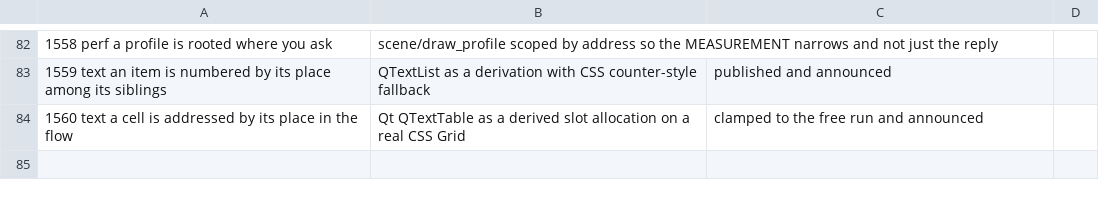
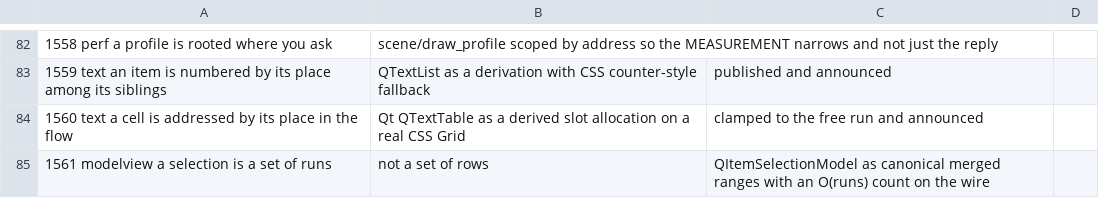
Before and after one commit to newmassrael/pinion, a TSV file: docs/phase-b-rounds.tsv, drawn as a sheet; only a part is shown, gaps mark what is left out; the diff names each change by its address in the sheet, - before the commit and + after, or states it on an @@ line.

Commit message:
feat(core): R1561 a selection is a set of runs
- impl §5.27 §5.40 §5.38 §5.12 QItemSelectionModel as ranges
- a span is one fact: select_all is O(1), 11 bytes not 58,890
- the count is answerable where Qt builds the list to size it

```diff
--- a/docs/phase-b-rounds.tsv
+++ b/docs/phase-b-rounds.tsv
+row 85: 1561 modelview a selection is a set of runs | not a set of rows | QItemSelectionModel as canonical merged ranges with an O(runs) count on the wire
```
Also changed, not shown: 17 other files.
